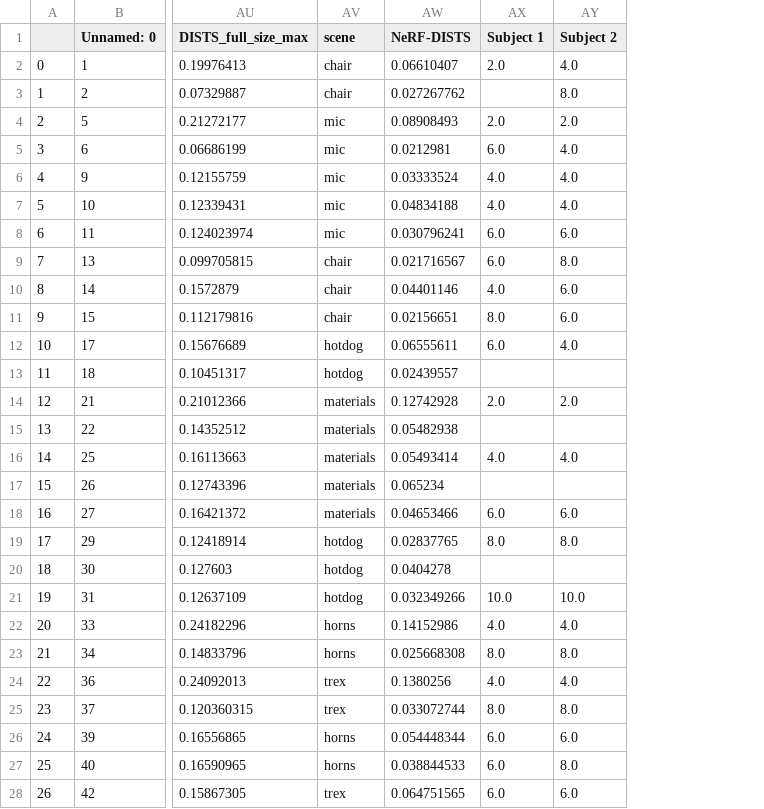
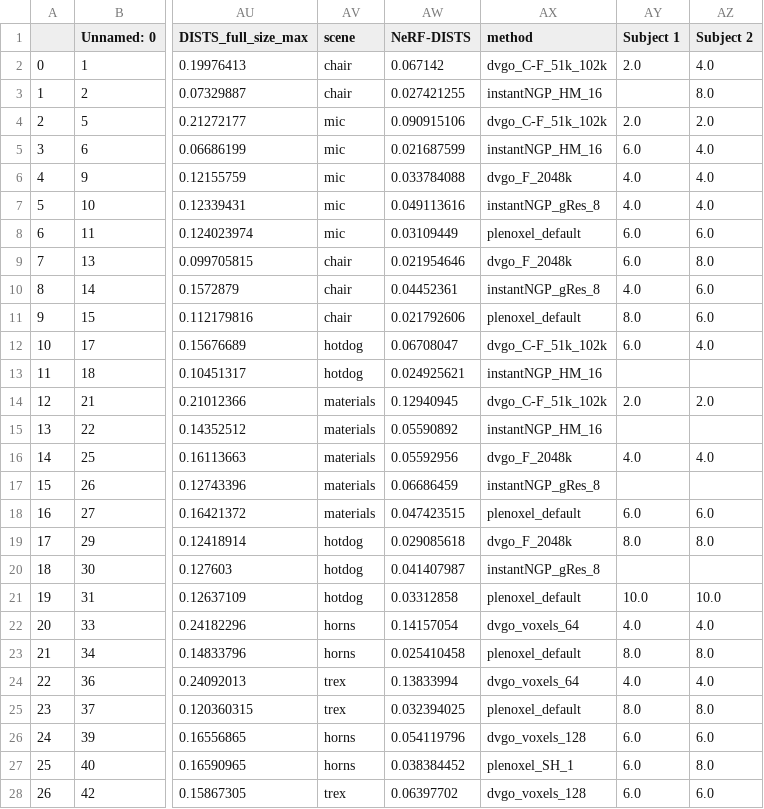
Before and after one commit to kobejean/nerf-qa, a CSV file: results_combined_test2.csv, drawn as a sheet; only a part is shown, gaps mark what is left out; the diff covers the shown part only; the diff names each change by its address in the sheet, - before the commit and + after, or states it on an @@ line.

```diff
--- a/results_combined_test2.csv
+++ b/results_combined_test2.csv
+column AX (method), rows 2-28: dvgo_C-F_51k_102k | instantNGP_HM_16 | dvgo_C-F_51k_102k | instantNGP_HM_16 | dvgo_F_2048k | instantNGP_gRes_8 | plenoxel_default | dvgo_F_2048k | instantNGP_gRes_8 | plenoxel_default | dvgo_C-F_51k_102k | instantNGP_HM_16 | dvgo_C-F_51k_102k | instantNGP_HM_16 | dvgo_F_2048k | instantNGP_gRes_8 | plenoxel_default | dvgo_F_2048k | instantNGP_gRes_8 | plenoxel_default | dvgo_voxels_64 | plenoxel_default | dvgo_voxels_64 | plenoxel_default | dvgo_voxels_128 | plenoxel_SH_1 | dvgo_voxels_128
-AW2 (NeRF-DISTS): 0.06610407
+AW2 (NeRF-DISTS): 0.067142
-AW3 (NeRF-DISTS): 0.027267762
+AW3 (NeRF-DISTS): 0.027421255
-AW4 (NeRF-DISTS): 0.08908493
+AW4 (NeRF-DISTS): 0.090915106
-AW5 (NeRF-DISTS): 0.0212981
+AW5 (NeRF-DISTS): 0.021687599
-AW6 (NeRF-DISTS): 0.03333524
+AW6 (NeRF-DISTS): 0.033784088
-AW7 (NeRF-DISTS): 0.04834188
+AW7 (NeRF-DISTS): 0.049113616
-AW8 (NeRF-DISTS): 0.030796241
+AW8 (NeRF-DISTS): 0.03109449
-AW9 (NeRF-DISTS): 0.021716567
+AW9 (NeRF-DISTS): 0.021954646
-AW10 (NeRF-DISTS): 0.04401146
+AW10 (NeRF-DISTS): 0.04452361
-AW11 (NeRF-DISTS): 0.02156651
+AW11 (NeRF-DISTS): 0.021792606
-AW12 (NeRF-DISTS): 0.06555611
+AW12 (NeRF-DISTS): 0.06708047
-AW13 (NeRF-DISTS): 0.02439557
+AW13 (NeRF-DISTS): 0.024925621
-AW14 (NeRF-DISTS): 0.12742928
+AW14 (NeRF-DISTS): 0.12940945
-AW15 (NeRF-DISTS): 0.05482938
+AW15 (NeRF-DISTS): 0.05590892
-AW16 (NeRF-DISTS): 0.05493414
+AW16 (NeRF-DISTS): 0.05592956
-AW17 (NeRF-DISTS): 0.065234
+AW17 (NeRF-DISTS): 0.06686459
-AW18 (NeRF-DISTS): 0.04653466
+AW18 (NeRF-DISTS): 0.047423515
-AW19 (NeRF-DISTS): 0.02837765
+AW19 (NeRF-DISTS): 0.029085618
-AW20 (NeRF-DISTS): 0.0404278
+AW20 (NeRF-DISTS): 0.041407987
-AW21 (NeRF-DISTS): 0.032349266
+AW21 (NeRF-DISTS): 0.03312858
-AW22 (NeRF-DISTS): 0.14152986
+AW22 (NeRF-DISTS): 0.14157054
-AW23 (NeRF-DISTS): 0.025668308
+AW23 (NeRF-DISTS): 0.025410458
-AW24 (NeRF-DISTS): 0.1380256
+AW24 (NeRF-DISTS): 0.13833994
-AW25 (NeRF-DISTS): 0.033072744
+AW25 (NeRF-DISTS): 0.032394025
-AW26 (NeRF-DISTS): 0.054448344
+AW26 (NeRF-DISTS): 0.054119796
-AW27 (NeRF-DISTS): 0.038844533
+AW27 (NeRF-DISTS): 0.038384452
-AW28 (NeRF-DISTS): 0.064751565
+AW28 (NeRF-DISTS): 0.06397702
```
Also changed, not shown: 9 edited cells elsewhere in this file, results_test2_pw_sf.csv, results_test2_pw_sf_cv.csv, 23 other files.
